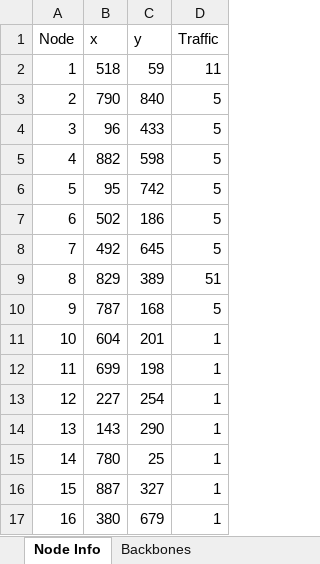
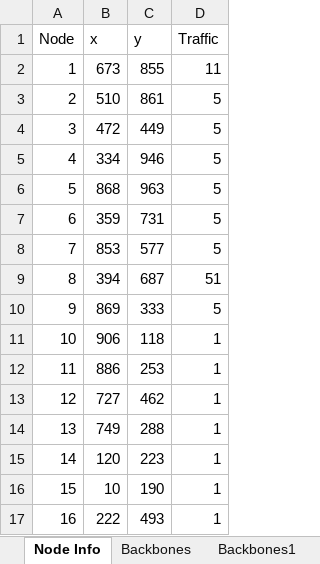
Before and after one commit to tungbo20021/QuyHoachMangVienThong2025, an Excel workbook: nodes_inf.xlsx, sheet Node Info, drawn as a sheet; only a part is shown; values as stored, in another font and other column widths than the file's, no borders; the diff covers the shown part only; the diff names each change by its address in the sheet, - before the commit and + after, or states it on an @@ line.

Commit message:
modified:   InitialTopo.py 	modified:   Main.py 	modified:   __pycache__/InitialTopo.cpython-310.pyc 	modified:   __pycache__/Mentor_2.cpython-310.pyc 	modified:   mentor2_result.txt 	modified:   nodes_inf.xlsx

```diff
--- a/nodes_inf.xlsx (sheet Node Info)
+++ b/nodes_inf.xlsx (sheet Node Info)
+sheet tab: Backbones1
-B2 (x): 518
+B2 (x): 673
-C2 (y): 59
+C2 (y): 855
-B3 (x): 790
+B3 (x): 510
-C3 (y): 840
+C3 (y): 861
-B4 (x): 96
+B4 (x): 472
-C4 (y): 433
+C4 (y): 449
-B5 (x): 882
+B5 (x): 334
-C5 (y): 598
+C5 (y): 946
-B6 (x): 95
+B6 (x): 868
-C6 (y): 742
+C6 (y): 963
-B7 (x): 502
+B7 (x): 359
-C7 (y): 186
+C7 (y): 731
-B8 (x): 492
+B8 (x): 853
-C8 (y): 645
+C8 (y): 577
-B9 (x): 829
+B9 (x): 394
-C9 (y): 389
+C9 (y): 687
-B10 (x): 787
+B10 (x): 869
-C10 (y): 168
+C10 (y): 333
-B11 (x): 604
+B11 (x): 906
-C11 (y): 201
+C11 (y): 118
-B12 (x): 699
+B12 (x): 886
-C12 (y): 198
+C12 (y): 253
-B13 (x): 227
+B13 (x): 727
-C13 (y): 254
+C13 (y): 462
-B14 (x): 143
+B14 (x): 749
-C14 (y): 290
+C14 (y): 288
-B15 (x): 780
+B15 (x): 120
-C15 (y): 25
+C15 (y): 223
-B16 (x): 887
+B16 (x): 10
-C16 (y): 327
+C16 (y): 190
-B17 (x): 380
+B17 (x): 222
-C17 (y): 679
+C17 (y): 493
```
Also changed, not shown: 168 edited cells elsewhere in this sheet, sheet Backbones, 3 other files.
